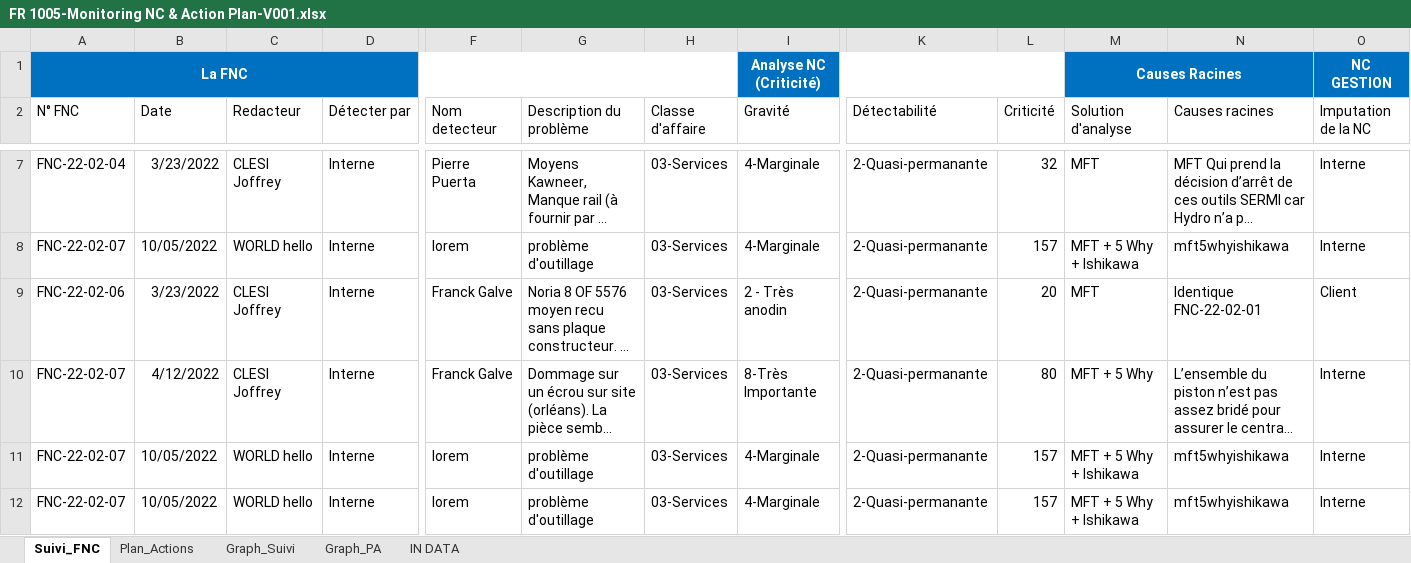
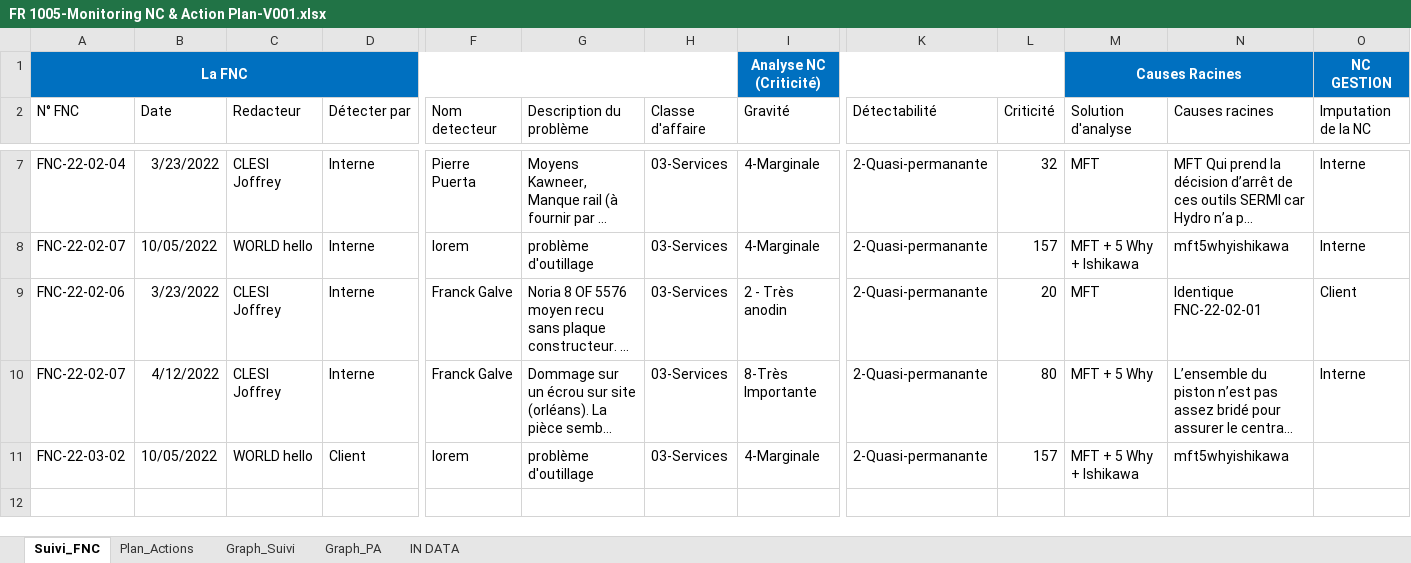
Before and after one commit to tatsu9918/stage_excel, an Excel workbook: FR 1005-Monitoring NC & Action Plan-V001.xlsx, sheet Suivi_FNC, drawn as a sheet; only a part is shown, gaps mark what is left out; long unchanged cells end in …; values as stored, in another font and other column widths than the file's, no borders; table styles not drawn; rows hold the shown columns only; the diff names each change by its address in the sheet, - before the commit and + after, or states it on an @@ line.

```diff
--- a/FR 1005-Monitoring NC & Action Plan-V001.xlsx (sheet Suivi_FNC)
+++ b/FR 1005-Monitoring NC & Action Plan-V001.xlsx (sheet Suivi_FNC)
-A11 (N° FNC): FNC-22-02-07
+A11 (N° FNC): FNC-22-03-02
-D11 (Détecter par): Interne
+D11 (Détecter par): Client
-O11 (Imputation de la NC): Interne
+O11 (Imputation de la NC): (empty)
-row 12: FNC-22-02-07 | 10/05/2022 | WORLD hello | Interne | lorem | problème d'outillage | 03-Services | 4-Marginale | 2-Quasi-permanante | 157 | MFT + 5 Why + Ishikawa | mft5whyishikawa | Interne
```
Also changed, not shown: sheet Plan_Actions, charts or pictures, FNC-22-03-02.xlsx, checklist.xlsm, 2 other files.
